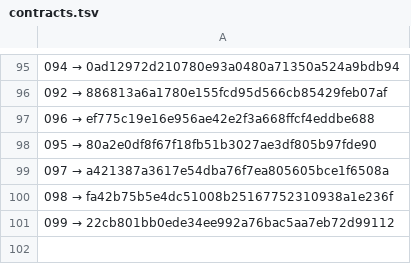
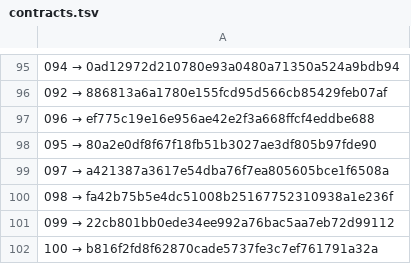
Before and after one commit to a3ka/dev-harness, a TSV file: registry/contracts.tsv, drawn as a sheet; only a part is shown, gaps mark what is left out; the diff names each change by its address in the sheet, - before the commit and + after, or states it on an @@ line.

Commit message:
реестр: строка 100 (mint_line, контракт 068)

```diff
--- a/registry/contracts.tsv
+++ b/registry/contracts.tsv
+row 102: 100 → b816f2fd8f62870cade5737fe3c7ef761791a32a
```
